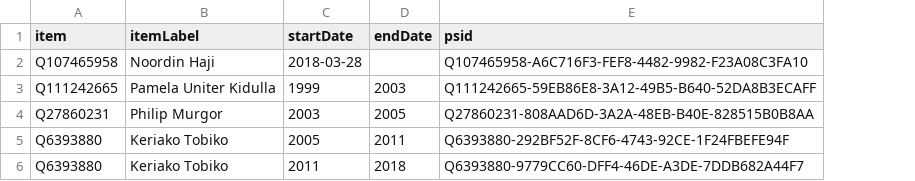
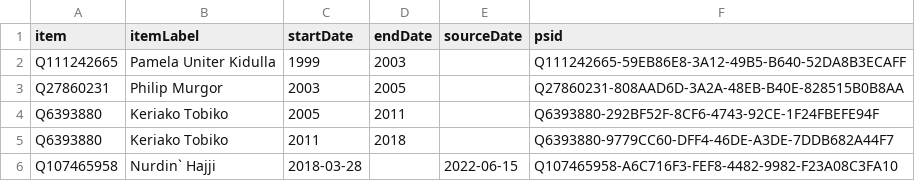
Before and after one commit to every-politician-scrapers/kenya, a CSV file: sources/dpp/wikidata.csv, drawn as a sheet; removed rows and columns are numbered as before the commit, all else as after; the diff names each change by its address in the sheet, - before the commit and + after, or states it on an @@ line.

```diff
--- a/sources/dpp/wikidata.csv
+++ b/sources/dpp/wikidata.csv
+column E (sourceDate), empty
-row 2: Q107465958 | Noordin Haji | 2018-03-28 |  | Q107465958-A6C716F3-FEF8-4482-9982-F23A08C3FA10
+row 6: Q107465958 | Nurdin` Hajji | 2018-03-28 |  | 2022-06-15 | Q107465958-A6C716F3-FEF8-4482-9982-F23A08C3FA10
```
Also changed, not shown: 8 other files.
